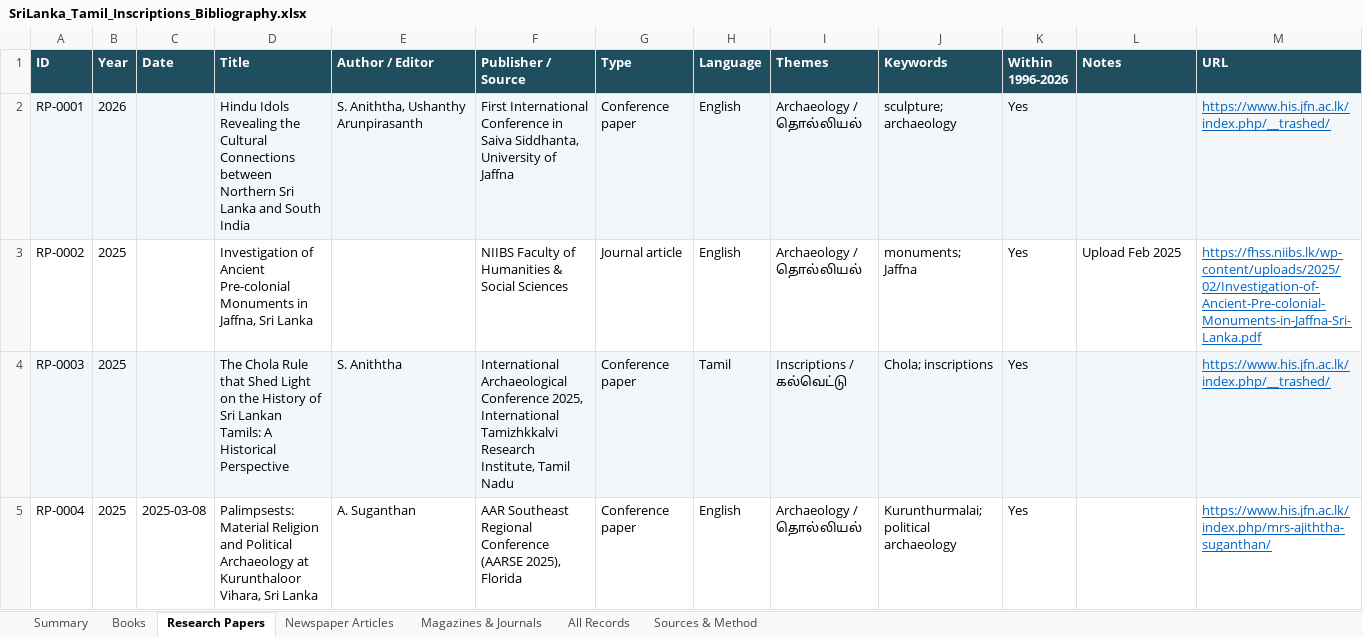
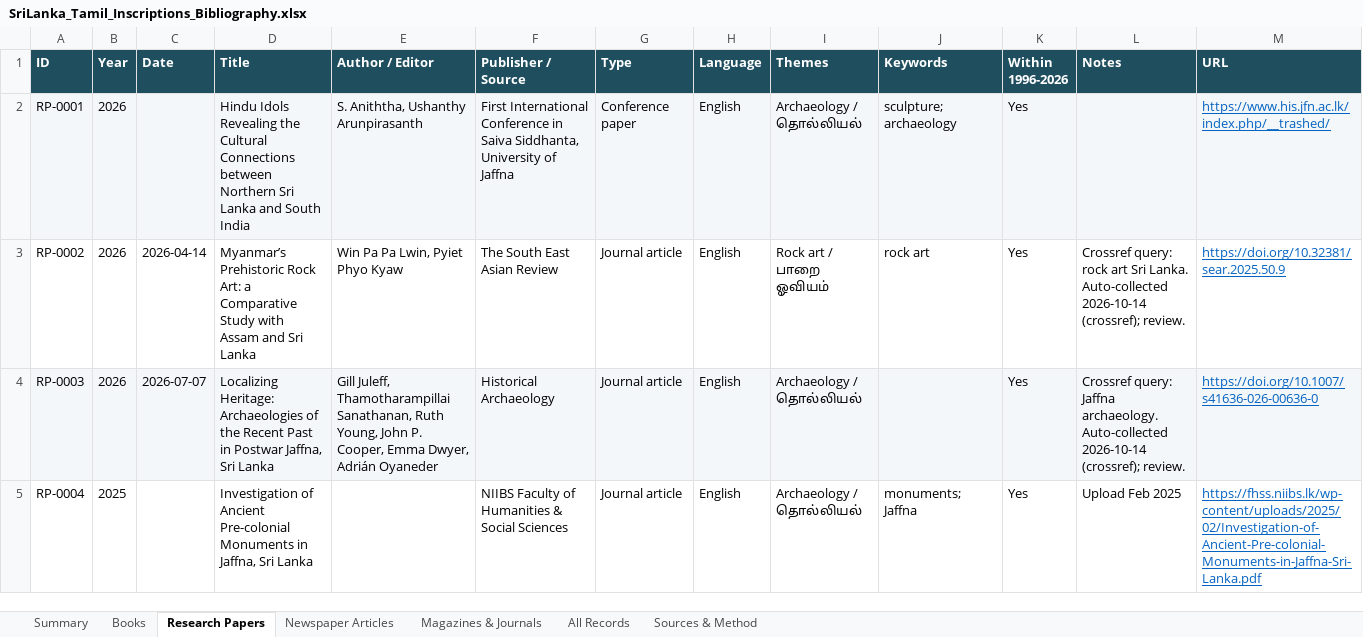
Before and after one commit to Udhayan26/srilanka-tamil-inscriptions-bibliography, an Excel workbook: output/SriLanka_Tamil_Inscriptions_Bibliography.xlsx, sheet Research Papers, drawn as a sheet; only a part is shown; values as stored, in another font and other column widths than the file's, no borders; charts and pictures not drawn; the diff covers the shown part only; the diff names each change by its address in the sheet, - before the commit and + after, or states it on an @@ line.

```diff
--- a/output/SriLanka_Tamil_Inscriptions_Bibliography.xlsx (sheet Research Papers)
+++ b/output/SriLanka_Tamil_Inscriptions_Bibliography.xlsx (sheet Research Papers)
-B3:B4 (Year): 2025
+B3:B4 (Year): 2026
-C3 (Date): (empty)
+C3 (Date): 2026-04-14
-D3 (Title): Investigation of Ancient Pre-colonial Monuments in Jaffna, Sri Lanka
+D3 (Title): Myanmar’s Prehistoric Rock Art: a Comparative Study with Assam and Sri Lanka
-E3 (Author / Editor): (empty)
+E3 (Author / Editor): Win Pa Pa Lwin, Pyiet Phyo Kyaw
-F3 (Publisher / Source): NIIBS Faculty of Humanities & Social Sciences
+F3 (Publisher / Source): The South East Asian Review
-I3 (Themes): Archaeology / தொல்லியல்
+I3 (Themes): Rock art / பாறை ஓவியம்
-J3 (Keywords): monuments; Jaffna
+J3 (Keywords): rock art
-L3 (Notes): Upload Feb 2025
+L3 (Notes): Crossref query: rock art Sri Lanka. Auto-collected 2026-10-14 (crossref); review.
-M3 (URL): https://fhss.niibs.lk/wp-content/uploads/2025/02/Investigation-of-Ancient-Pre-colonial-Monuments-in-Jaffna-Sri-Lanka.pdf
+M3 (URL): https://doi.org/10.32381/sear.2025.50.9
-C4 (Date): (empty)
+C4 (Date): 2026-07-07
-D4 (Title): The Chola Rule that Shed Light on the History of Sri Lankan Tamils: A Historical Perspective
+D4 (Title): Localizing Heritage: Archaeologies of the Recent Past in Postwar Jaffna, Sri Lanka
-E4 (Author / Editor): S. Aniththa
+E4 (Author / Editor): Gill Juleff, Thamotharampillai Sanathanan, Ruth Young, John P. Cooper, Emma Dwyer, Adrián Oyaneder
-F4 (Publisher / Source): International Archaeological Conference 2025, International Tamizhkkalvi Research Institute, Tamil Nadu
+F4 (Publisher / Source): Historical Archaeology
-G4:G5 (Type): Conference paper
+G4:G5 (Type): Journal article
-H4 (Language): Tamil
+H4 (Language): English
-I4 (Themes): Inscriptions / கல்வெட்டு
+I4 (Themes): Archaeology / தொல்லியல்
-J4 (Keywords): Chola; inscriptions
+J4 (Keywords): (empty)
-L4 (Notes): (empty)
+L4 (Notes): Crossref query: Jaffna archaeology. Auto-collected 2026-10-14 (crossref); review.
-M4 (URL): https://www.his.jfn.ac.lk/index.php/__trashed/
+M4 (URL): https://doi.org/10.1007/s41636-026-00636-0
-C5 (Date): 2025-03-08
+C5 (Date): (empty)
-D5 (Title): Palimpsests: Material Religion and Political Archaeology at Kurunthaloor Vihara, Sri Lanka
+D5 (Title): Investigation of Ancient Pre-colonial Monuments in Jaffna, Sri Lanka
-E5 (Author / Editor): A. Suganthan
+E5 (Author / Editor): (empty)
-F5 (Publisher / Source): AAR Southeast Regional Conference (AARSE 2025), Florida
+F5 (Publisher / Source): NIIBS Faculty of Humanities & Social Sciences
-J5 (Keywords): Kurunthurmalai; political archaeology
+J5 (Keywords): monuments; Jaffna
-L5 (Notes): (empty)
+L5 (Notes): Upload Feb 2025
-M5 (URL): https://www.his.jfn.ac.lk/index.php/mrs-ajiththa-suganthan/
+M5 (URL): https://fhss.niibs.lk/wp-content/uploads/2025/02/Investigation-of-Ancient-Pre-colonial-Monuments-in-Jaffna-Sri-Lanka.pdf
```
Also changed, not shown: 10 added rows and 567 edited cells elsewhere in this sheet, sheet All Records, sheet Newspaper Articles, sheet Magazines & Journals, sheet Summary, charts or pictures, 5 other files.
